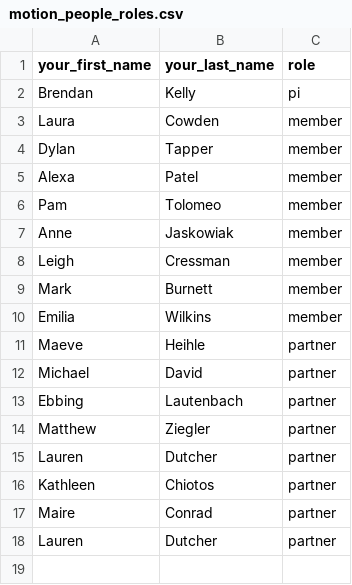
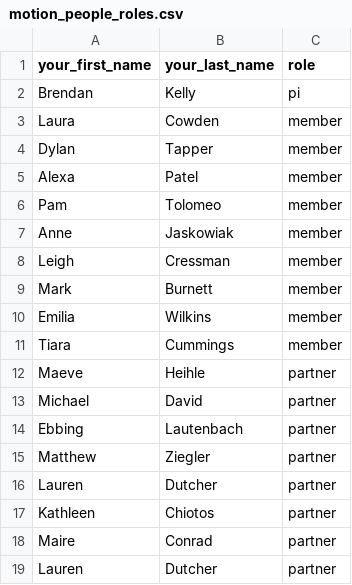
Before and after one commit to bjklab/motionlab-site, a CSV file: docs/people/motion_people_roles.csv, drawn as a sheet.

```diff
--- a/docs/people/motion_people_roles.csv
+++ b/docs/people/motion_people_roles.csv
@@ -10,2 +10,3 @@ Mark,Burnett,member
 Emilia,Wilkins,member
+Tiara,Cummings,member
 Maeve,Heihle,partner
```
Also changed, not shown: docs/people/MOTIONPeopleWithSurv_DATA.csv, people/MOTIONPeopleWithSurv_DATA.csv, 17 other files.
